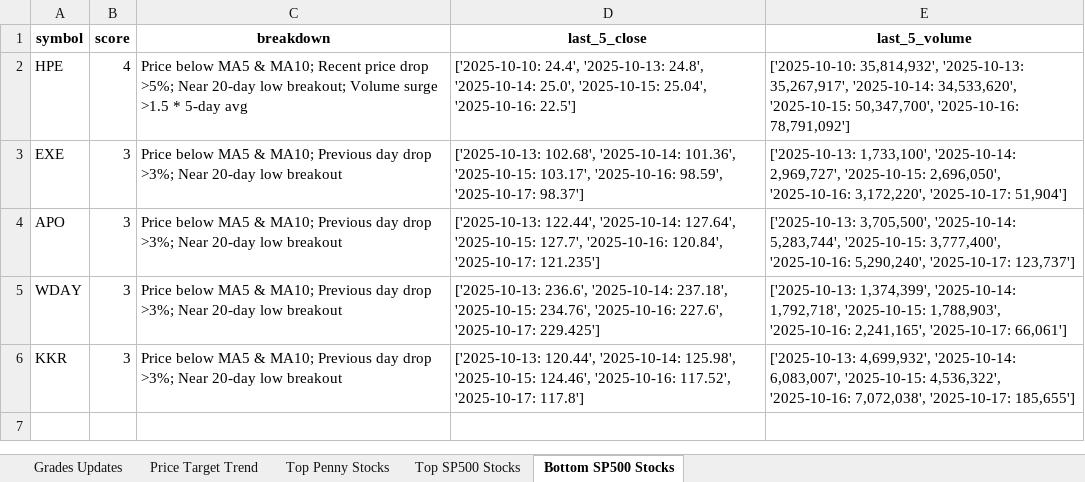
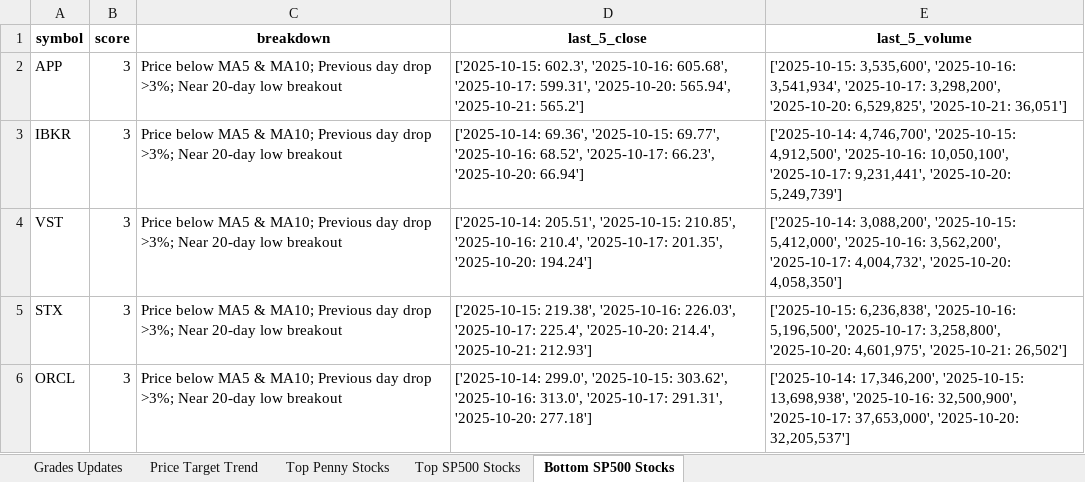
Before and after one commit to apujais007/api-nuggets, an Excel workbook: data/grades_updates.xlsx, sheet Bottom SP500 Stocks, drawn as a sheet; values as stored, in another font and other column widths than the file's, no borders; removed rows and columns are numbered as before the commit, all else as after; the diff names each change by its address in the sheet, - before the commit and + after, or states it on an @@ line.

```diff
--- a/data/grades_updates.xlsx (sheet Bottom SP500 Stocks)
+++ b/data/grades_updates.xlsx (sheet Bottom SP500 Stocks)
-row 2: HPE | 4 | Price below MA5 & MA10; Recent price drop >5%; Near 20-day low breakout; Volume surge >1.5 * 5-day avg | ['2025-10-10: 24.4', '2025-10-13: 24.8', '2025-10-14: 25.0', '2025-10-15: 25.04', '2025-10-16: 22.5'] | ['2025-10-10: 35,814,932', '2025-10-13: 35,267,917', '2025-10-14: 34,533,620', '2025-10-15: 50,347,700', '2025-10-16: 78,791,092']
-A2 (symbol): EXE
+A2 (symbol): APP
-D2 (last_5_close): ['2025-10-13: 102.68', '2025-10-14: 101.36', '2025-10-15: 103.17', '2025-10-16: 98.59', '2025-10-17: 98.37']
+D2 (last_5_close): ['2025-10-15: 602.3', '2025-10-16: 605.68', '2025-10-17: 599.31', '2025-10-20: 565.94', '2025-10-21: 565.2']
-E2 (last_5_volume): ['2025-10-13: 1,733,100', '2025-10-14: 2,969,727', '2025-10-15: 2,696,050', '2025-10-16: 3,172,220', '2025-10-17: 51,904']
+E2 (last_5_volume): ['2025-10-15: 3,535,600', '2025-10-16: 3,541,934', '2025-10-17: 3,298,200', '2025-10-20: 6,529,825', '2025-10-21: 36,051']
+row 3: IBKR | 3 | Price below MA5 & MA10; Previous day drop >3%; Near 20-day low breakout | ['2025-10-14: 69.36', '2025-10-15: 69.77', '2025-10-16: 68.52', '2025-10-17: 66.23', '2025-10-20: 66.94'] | ['2025-10-14: 4,746,700', '2025-10-15: 4,912,500', '2025-10-16: 10,050,100', '2025-10-17: 9,231,441', '2025-10-20: 5,249,739']
-A4 (symbol): APO
+A4 (symbol): VST
-D4 (last_5_close): ['2025-10-13: 122.44', '2025-10-14: 127.64', '2025-10-15: 127.7', '2025-10-16: 120.84', '2025-10-17: 121.235']
+D4 (last_5_close): ['2025-10-14: 205.51', '2025-10-15: 210.85', '2025-10-16: 210.4', '2025-10-17: 201.35', '2025-10-20: 194.24']
-E4 (last_5_volume): ['2025-10-13: 3,705,500', '2025-10-14: 5,283,744', '2025-10-15: 3,777,400', '2025-10-16: 5,290,240', '2025-10-17: 123,737']
+E4 (last_5_volume): ['2025-10-14: 3,088,200', '2025-10-15: 5,412,000', '2025-10-16: 3,562,200', '2025-10-17: 4,004,732', '2025-10-20: 4,058,350']
-A5 (symbol): WDAY
+A5 (symbol): STX
-D5 (last_5_close): ['2025-10-13: 236.6', '2025-10-14: 237.18', '2025-10-15: 234.76', '2025-10-16: 227.6', '2025-10-17: 229.425']
+D5 (last_5_close): ['2025-10-15: 219.38', '2025-10-16: 226.03', '2025-10-17: 225.4', '2025-10-20: 214.4', '2025-10-21: 212.93']
-E5 (last_5_volume): ['2025-10-13: 1,374,399', '2025-10-14: 1,792,718', '2025-10-15: 1,788,903', '2025-10-16: 2,241,165', '2025-10-17: 66,061']
+E5 (last_5_volume): ['2025-10-15: 6,236,838', '2025-10-16: 5,196,500', '2025-10-17: 3,258,800', '2025-10-20: 4,601,975', '2025-10-21: 26,502']
-A6 (symbol): KKR
+A6 (symbol): ORCL
-D6 (last_5_close): ['2025-10-13: 120.44', '2025-10-14: 125.98', '2025-10-15: 124.46', '2025-10-16: 117.52', '2025-10-17: 117.8']
+D6 (last_5_close): ['2025-10-14: 299.0', '2025-10-15: 303.62', '2025-10-16: 313.0', '2025-10-17: 291.31', '2025-10-20: 277.18']
-E6 (last_5_volume): ['2025-10-13: 4,699,932', '2025-10-14: 6,083,007', '2025-10-15: 4,536,322', '2025-10-16: 7,072,038', '2025-10-17: 185,655']
+E6 (last_5_volume): ['2025-10-14: 17,346,200', '2025-10-15: 13,698,938', '2025-10-16: 32,500,900', '2025-10-17: 37,653,000', '2025-10-20: 32,205,537']
```
Also changed, not shown: sheet Price Target Trend, sheet Top SP500 Stocks, sheet Grades Updates, sheet Top Penny Stocks.
